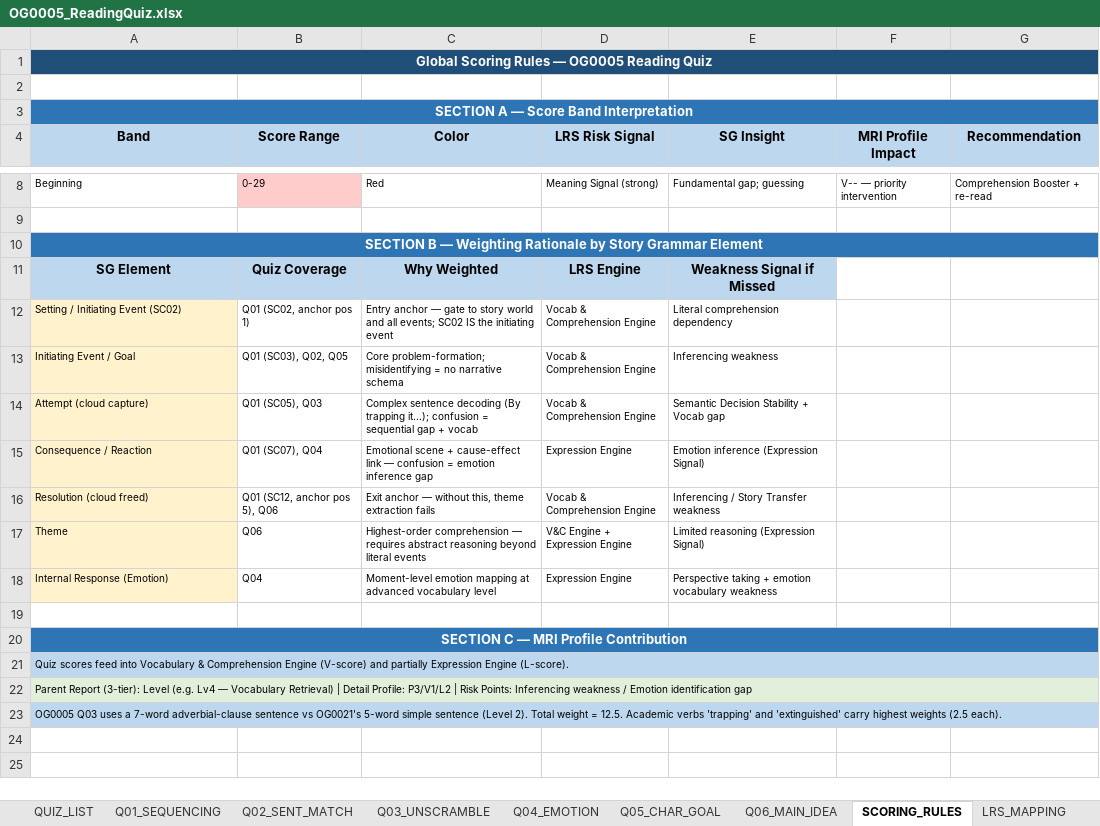
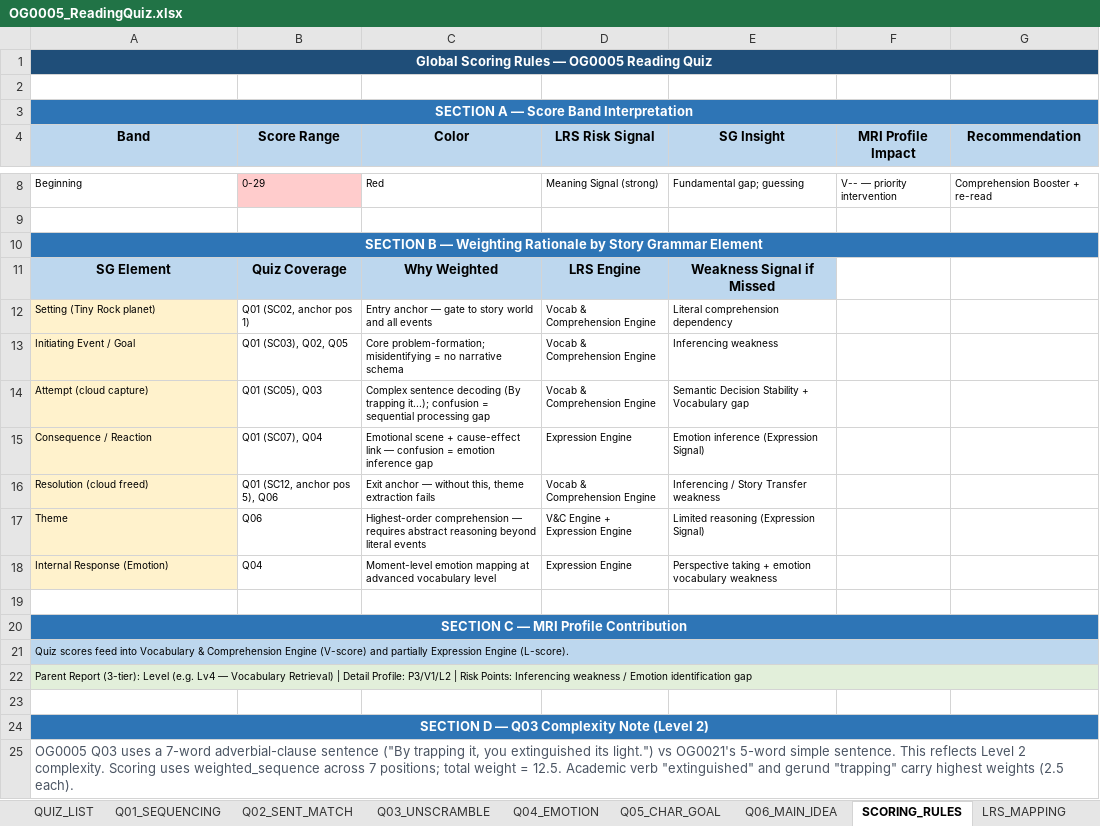
Before and after one commit to chbnglee/reading-quiz, an Excel workbook: v1/OG0005/OG0005_ReadingQuiz.xlsx, sheet SCORING_RULES, drawn as a sheet; only a part is shown, gaps mark what is left out; values as stored, in another font and other column widths than the file's, no borders; addresses are those after the commit; the diff names each change by its address in the sheet, - before the commit and + after, or states it on an @@ line.

```diff
--- a/v1/OG0005/OG0005_ReadingQuiz.xlsx (sheet SCORING_RULES)
+++ b/v1/OG0005/OG0005_ReadingQuiz.xlsx (sheet SCORING_RULES)
-A12 (Band): Setting / Initiating Event (SC02)
+A12 (Band): Setting (Tiny Rock planet)
-C12 (Color): …and all events; SC02 IS the initiating event
+C12 (Color): …and all events
-C14 (Color): …= sequential gap + vocab
+C14 (Color): …= sequential processing gap
-E14 (SG Insight): Semantic Decision Stability + Vocab gap
+E14 (SG Insight): Semantic Decision Stability + Vocabulary gap
+row 23: (empty)
-A24 (Band): OG0005 Q03 uses a 7-word adverbial-clause sentence vs OG0021's 5-word simple sentence (Level 2). Total weight = 12.5. Academic verbs 'trapping' and 'extinguished' carry highest weights (2.5 each).
+A24 (Band): SECTION D — Q03 Complexity Note (Level 2)
@@ A24 fill: #BDD7EE → #2E75B6, bold: off → on, text colour: black → #FFFFFF, text size: larger, alignment: left → center @@
+row 25: OG0005 Q03 uses a 7-word adverbial-clause sentence ("By trapping it, you extinguished its light.") vs OG0021's 5-word simple sentence. This reflects Level 2 complexity. Scoring uses weighted_sequence across 7 positions; total weight = 12.5. Academic verb "extinguished" and gerund "trapping" carry highest weights (2.5 each).
```
Also changed, not shown: sheet Q03_UNSCRAMBLE, sheet Q02_SENT_MATCH, sheet Q06_MAIN_IDEA, sheet Q01_SEQUENCING, sheet Q05_CHAR_GOAL, sheet Q04_EMOTION, 2 more sheets, v2/OG0005/OG0005_ReadingQuiz.xlsx.
